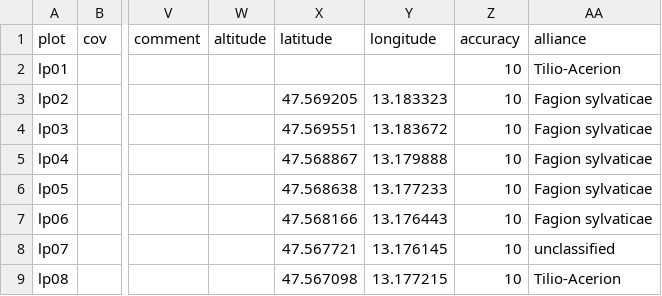
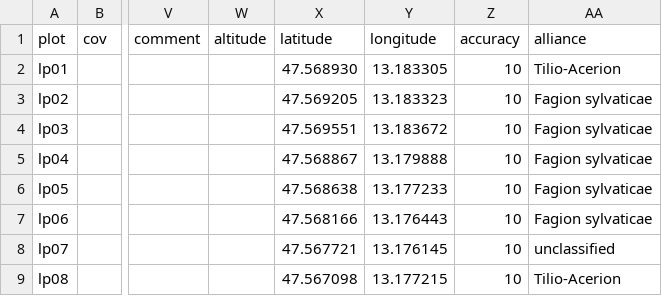
Before and after one commit to albinblaschka/vegsoup-data, a CSV file: luegpalfen dta/sites wide.csv, drawn as a sheet; only a part is shown, gaps mark what is left out; the diff names each change by its address in the sheet, - before the commit and + after, or states it on an @@ line.

Commit message:
added missing coordinate

```diff
--- a/luegpalfen dta/sites wide.csv
+++ b/luegpalfen dta/sites wide.csv
-X2 (latitude): (empty)
+X2 (latitude): 47.568930
-Y2 (longitude): (empty)
+Y2 (longitude): 13.183305
```
